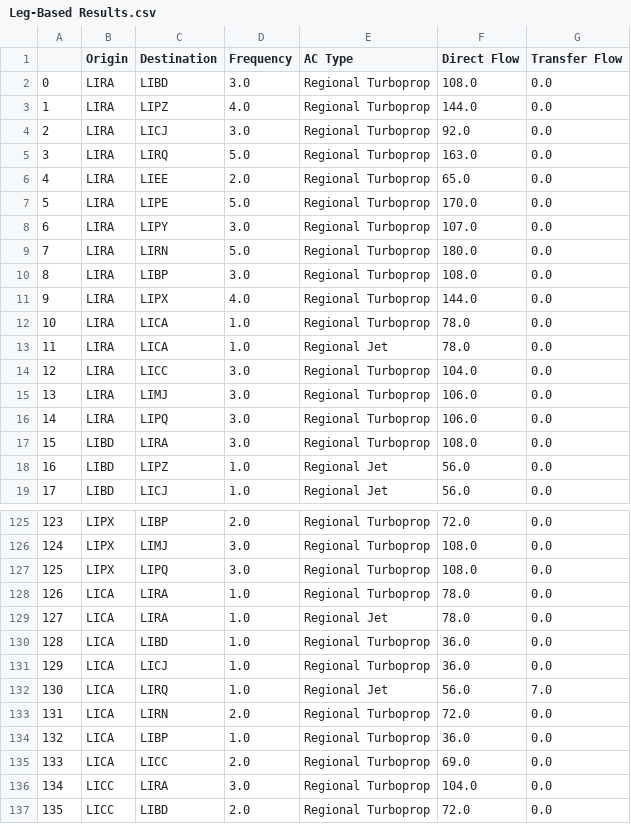
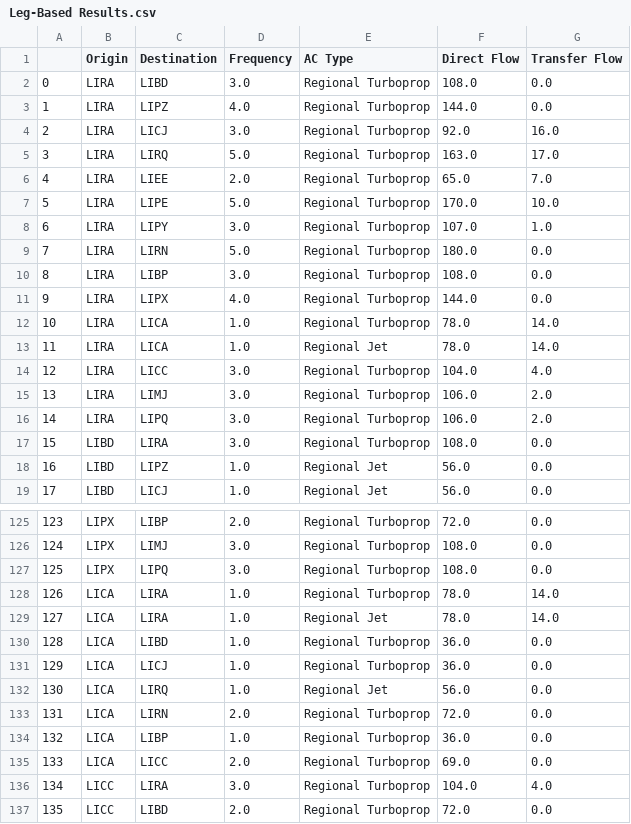
Before and after one commit to dh16dh/AE4423---AP-O, a CSV file: Leg-Based Results.csv, drawn as a sheet; only a part is shown, gaps mark what is left out; the diff covers the shown part only.

```diff
--- a/Leg-Based Results.csv
+++ b/Leg-Based Results.csv
@@ -3,7 +3,7 @@
 1,LIRA,LIPZ,4.0,Regional Turboprop,144.0,0.0
-2,LIRA,LICJ,3.0,Regional Turboprop,92.0,0.0
-3,LIRA,LIRQ,5.0,Regional Turboprop,163.0,0.0
-4,LIRA,LIEE,2.0,Regional Turboprop,65.0,0.0
-5,LIRA,LIPE,5.0,Regional Turboprop,170.0,0.0
-6,LIRA,LIPY,3.0,Regional Turboprop,107.0,0.0
+2,LIRA,LICJ,3.0,Regional Turboprop,92.0,16.0
+3,LIRA,LIRQ,5.0,Regional Turboprop,163.0,17.0
+4,LIRA,LIEE,2.0,Regional Turboprop,65.0,7.0
+5,LIRA,LIPE,5.0,Regional Turboprop,170.0,10.0
+6,LIRA,LIPY,3.0,Regional Turboprop,107.0,1.0
 7,LIRA,LIRN,5.0,Regional Turboprop,180.0,0.0
@@ -11,7 +11,7 @@
 9,LIRA,LIPX,4.0,Regional Turboprop,144.0,0.0
-10,LIRA,LICA,1.0,Regional Turboprop,78.0,0.0
-11,LIRA,LICA,1.0,Regional Jet,78.0,0.0
-12,LIRA,LICC,3.0,Regional Turboprop,104.0,0.0
-13,LIRA,LIMJ,3.0,Regional Turboprop,106.0,0.0
-14,LIRA,LIPQ,3.0,Regional Turboprop,106.0,0.0
+10,LIRA,LICA,1.0,Regional Turboprop,78.0,14.0
+11,LIRA,LICA,1.0,Regional Jet,78.0,14.0
+12,LIRA,LICC,3.0,Regional Turboprop,104.0,4.0
+13,LIRA,LIMJ,3.0,Regional Turboprop,106.0,2.0
+14,LIRA,LIPQ,3.0,Regional Turboprop,106.0,2.0
 15,LIBD,LIRA,3.0,Regional Turboprop,108.0,0.0
@@ -127,7 +127,7 @@
 125,LIPX,LIPQ,3.0,Regional Turboprop,108.0,0.0
-126,LICA,LIRA,1.0,Regional Turboprop,78.0,0.0
-127,LICA,LIRA,1.0,Regional Jet,78.0,0.0
+126,LICA,LIRA,1.0,Regional Turboprop,78.0,14.0
+127,LICA,LIRA,1.0,Regional Jet,78.0,14.0
 128,LICA,LIBD,1.0,Regional Turboprop,36.0,0.0
 129,LICA,LICJ,1.0,Regional Turboprop,36.0,0.0
-130,LICA,LIRQ,1.0,Regional Jet,56.0,7.0
+130,LICA,LIRQ,1.0,Regional Jet,56.0,0.0
 131,LICA,LIRN,2.0,Regional Turboprop,72.0,0.0
@@ -135,3 +135,3 @@
 133,LICA,LICC,2.0,Regional Turboprop,69.0,0.0
-134,LICC,LIRA,3.0,Regional Turboprop,104.0,0.0
+134,LICC,LIRA,3.0,Regional Turboprop,104.0,4.0
 135,LICC,LIBD,2.0,Regional Turboprop,72.0,0.0
```
Also changed, not shown: 10 edited cells elsewhere in this file, 2 other files.
